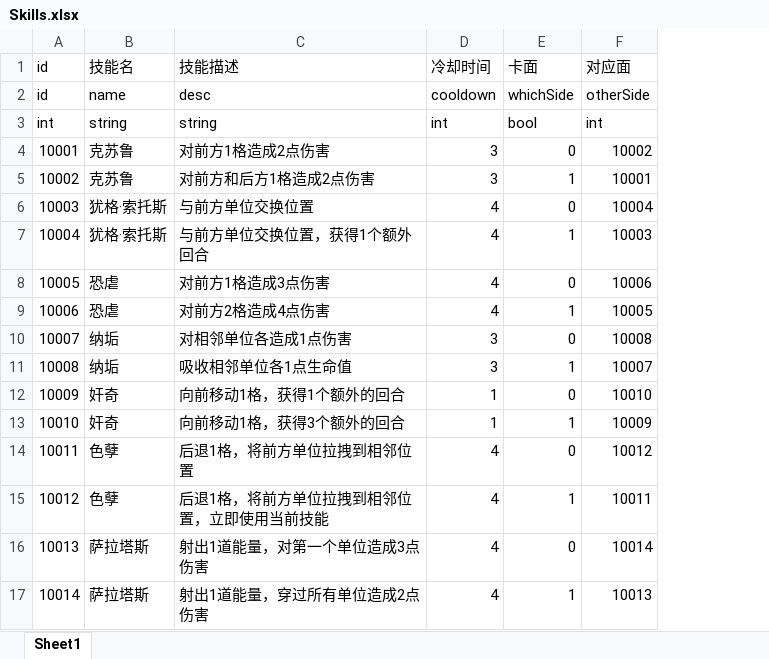
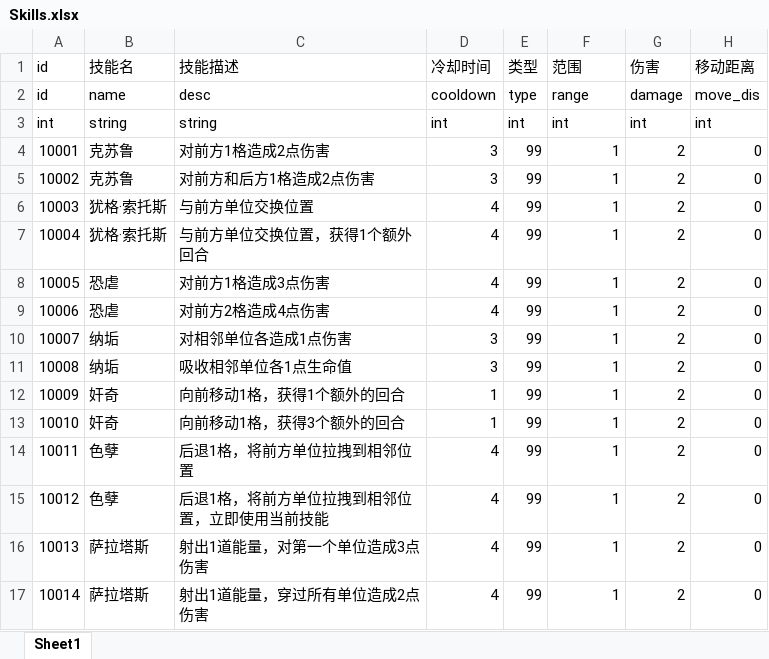
Before and after one commit to mongnanchuan/BooomConsecration, an Excel workbook: ConsecrationDemo/Configs/Skills.xlsx, sheet Sheet1, drawn as a sheet; values as stored, in another font and other column widths than the file's, no borders; removed rows and columns are numbered as before the commit, all else as after; the diff names each change by its address in the sheet, - before the commit and + after, or states it on an @@ line.

```diff
--- a/ConsecrationDemo/Configs/Skills.xlsx (sheet Sheet1)
+++ b/ConsecrationDemo/Configs/Skills.xlsx (sheet Sheet1)
+column E (类型), rows 2-17: type | int | 99 | 99 | 99 | 99 | 99 | 99 | 99 | 99 | 99 | 99 | 99 | 99 | 99 | 99
-column F (对应面), rows 2-17: otherSide | int | 10002 | 10001 | 10004 | 10003 | 10006 | 10005 | 10008 | 10007 | 10010 | 10009 | 10012 | 10011 | 10014 | 10013
+column G (伤害), rows 2-17: damage | int | 2 | 2 | 2 | 2 | 2 | 2 | 2 | 2 | 2 | 2 | 2 | 2 | 2 | 2
+column H (移动距离), rows 2-17: move_dis | int | 0 | 0 | 0 | 0 | 0 | 0 | 0 | 0 | 0 | 0 | 0 | 0 | 0 | 0
-F1: 卡面
+F1: 范围
-F2 (范围): whichSide
+F2 (范围): range
-F3 (范围): bool
+F3 (范围): int
-F4 (范围): 0
+F4 (范围): 1
-F6 (范围): 0
+F6 (范围): 1
-F8 (范围): 0
+F8 (范围): 1
-F10 (范围): 0
+F10 (范围): 1
-F12 (范围): 0
+F12 (范围): 1
-F14 (范围): 0
+F14 (范围): 1
-F16 (范围): 0
+F16 (范围): 1
```
Also changed, not shown: 24 other files.
